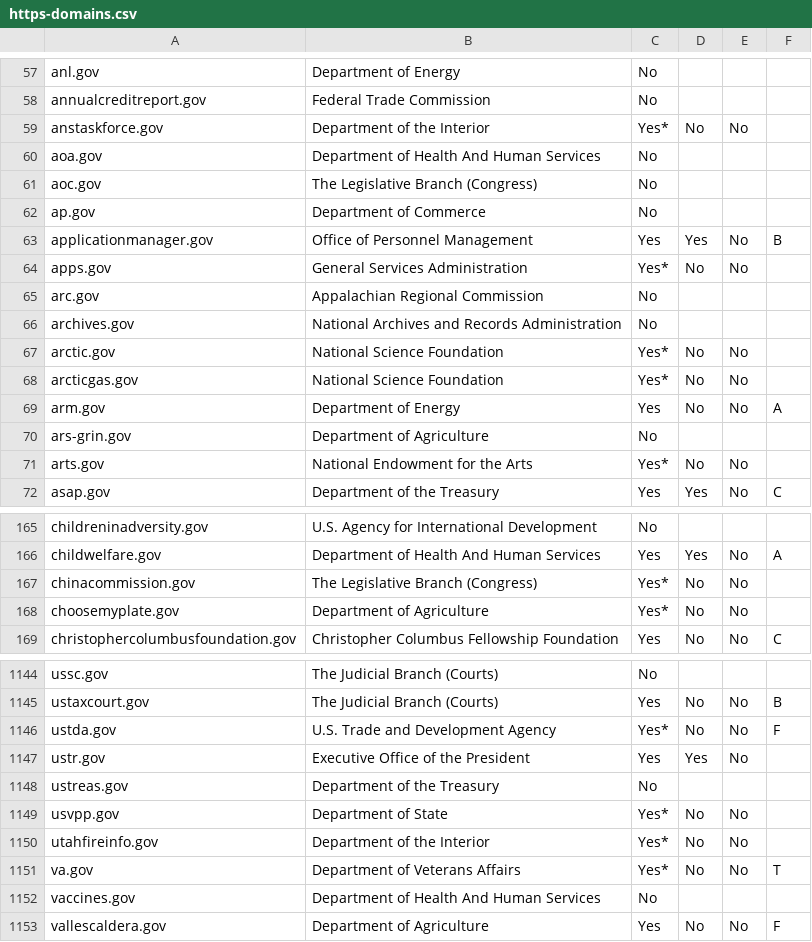
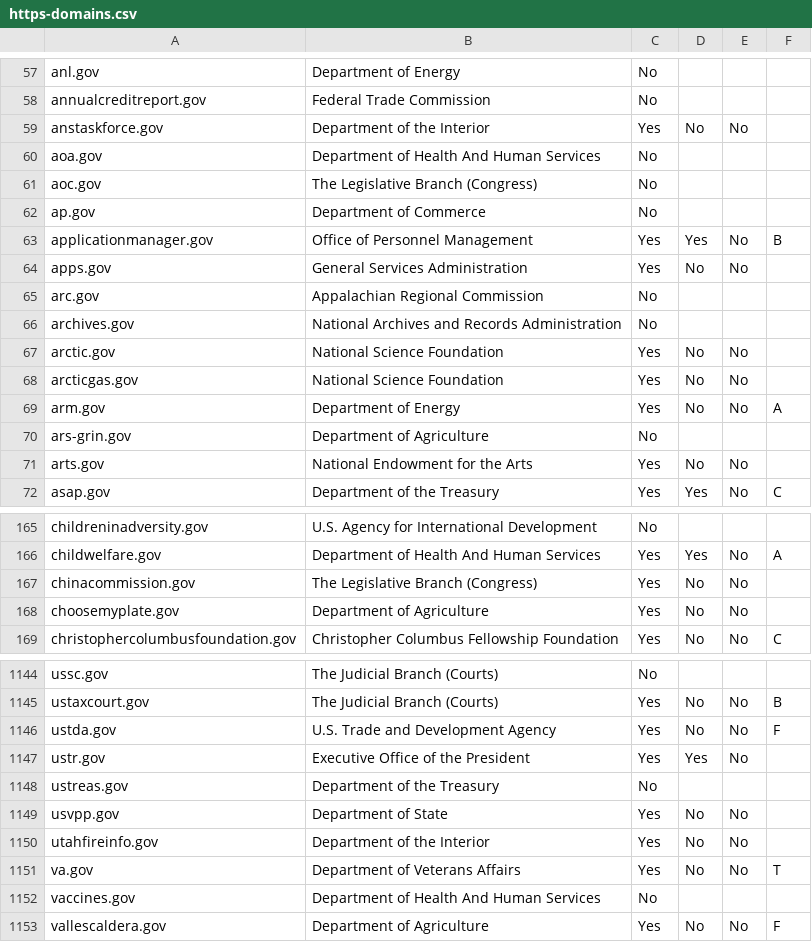
Before and after one commit to 18F/pulse, a CSV file: assets/data/tables/https/https-domains.csv, drawn as a sheet; only a part is shown, gaps mark what is left out; the diff covers the shown part only.

```diff
--- a/assets/data/tables/https/https-domains.csv
+++ b/assets/data/tables/https/https-domains.csv
@@ -58,3 +58,3 @@ anl.gov,Department of Energy,No,,,
 annualcreditreport.gov,Federal Trade Commission,No,,,
-anstaskforce.gov,Department of the Interior,Yes*,No,No,
+anstaskforce.gov,Department of the Interior,Yes,No,No,
 aoa.gov,Department of Health And Human Services,No,,,
@@ -63,10 +63,10 @@ ap.gov,Department of Commerce,No,,,
 applicationmanager.gov,Office of Personnel Management,Yes,Yes,No,B
-apps.gov,General Services Administration,Yes*,No,No,
+apps.gov,General Services Administration,Yes,No,No,
 arc.gov,Appalachian Regional Commission,No,,,
 archives.gov,National Archives and Records Administration,No,,,
-arctic.gov,National Science Foundation,Yes*,No,No,
-arcticgas.gov,National Science Foundation,Yes*,No,No,
+arctic.gov,National Science Foundation,Yes,No,No,
+arcticgas.gov,National Science Foundation,Yes,No,No,
 arm.gov,Department of Energy,Yes,No,No,A
 ars-grin.gov,Department of Agriculture,No,,,
-arts.gov,National Endowment for the Arts,Yes*,No,No,
+arts.gov,National Endowment for the Arts,Yes,No,No,
 asap.gov,Department of the Treasury,Yes,Yes,No,C
@@ -166,4 +166,4 @@ childreninadversity.gov,U.S. Agency for International Development,No,,,
 childwelfare.gov,Department of Health And Human Services,Yes,Yes,No,A
-chinacommission.gov,The Legislative Branch (Congress),Yes*,No,No,
-choosemyplate.gov,Department of Agriculture,Yes*,No,No,
+chinacommission.gov,The Legislative Branch (Congress),Yes,No,No,
+choosemyplate.gov,Department of Agriculture,Yes,No,No,
 christophercolumbusfoundation.gov,Christopher Columbus Fellowship Foundation,Yes,No,No,C
@@ -1145,8 +1145,8 @@ ussc.gov,The Judicial Branch (Courts),No,,,
 ustaxcourt.gov,The Judicial Branch (Courts),Yes,No,No,B
-ustda.gov,U.S. Trade and Development Agency,Yes*,No,No,F
+ustda.gov,U.S. Trade and Development Agency,Yes,No,No,F
 ustr.gov,Executive Office of the President,Yes,Yes,No,
 ustreas.gov,Department of the Treasury,No,,,
-usvpp.gov,Department of State,Yes*,No,No,
-utahfireinfo.gov,Department of the Interior,Yes*,No,No,
-va.gov,Department of Veterans Affairs,Yes*,No,No,T
+usvpp.gov,Department of State,Yes,No,No,
+utahfireinfo.gov,Department of the Interior,Yes,No,No,
+va.gov,Department of Veterans Affairs,Yes,No,No,T
 vaccines.gov,Department of Health And Human Services,No,,,
```
Also changed, not shown: 76 edited cells elsewhere in this file, 2 other files.
